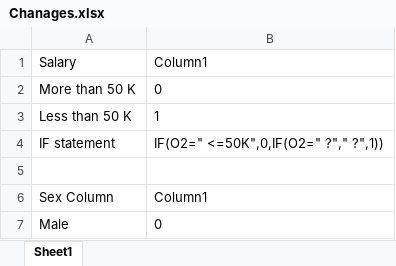
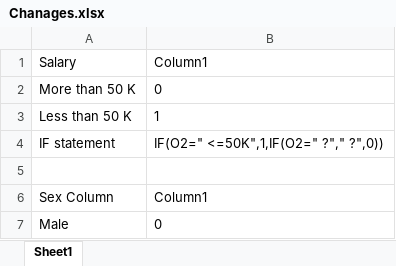
Before and after one commit to mjmajadly/FinalProject, an Excel workbook: Chanages.xlsx, sheet Sheet1, drawn as a sheet; only a part is shown; values as stored, in another font and other column widths than the file's, no borders; table styles not drawn; the diff names each change by its address in the sheet, - before the commit and + after, or states it on an @@ line.

Commit message:
commit
uploadig final data

```diff
--- a/Chanages.xlsx (sheet Sheet1)
+++ b/Chanages.xlsx (sheet Sheet1)
-B4: IF(O2=" <=50K",0,IF(O2=" ?"," ?",1))
+B4: IF(O2=" <=50K",1,IF(O2=" ?"," ?",0))
```
Also changed, not shown: 5 other files.
